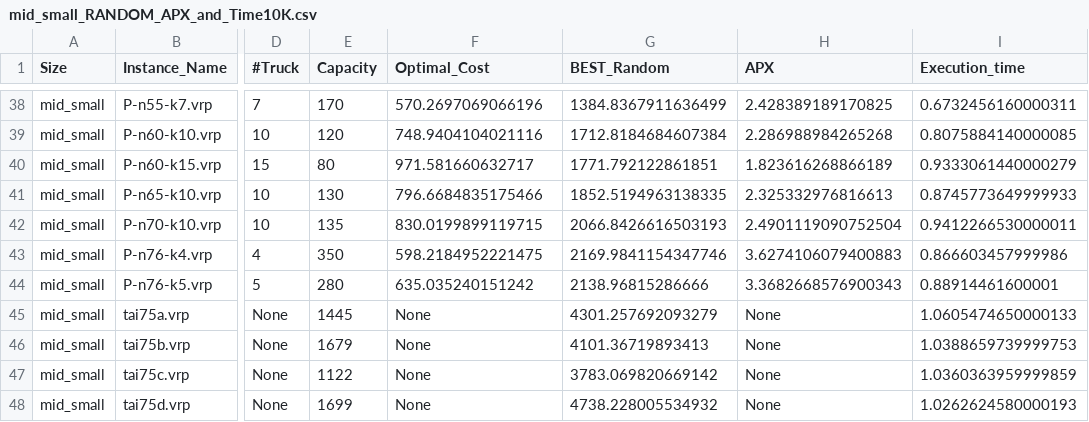
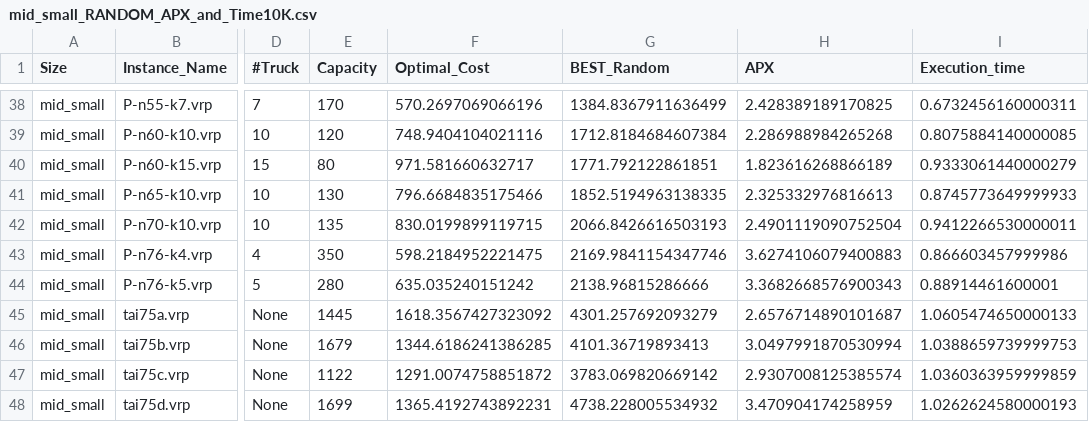
Before and after one commit to CinelliAlessia/Progetto_AMOD, a CSV file: main/Results/Random_Solutions/mid_small_RANDOM_APX_and_Time10K.csv, drawn as a sheet; only a part is shown, gaps mark what is left out; the diff names each change by its address in the sheet, - before the commit and + after, or states it on an @@ line.

```diff
--- a/main/Results/Random_Solutions/mid_small_RANDOM_APX_and_Time10K.csv
+++ b/main/Results/Random_Solutions/mid_small_RANDOM_APX_and_Time10K.csv
-F45 (Optimal_Cost): None
+F45 (Optimal_Cost): 1618.3567427323092
-H45 (APX): None
+H45 (APX): 2.6576714890101687
-F46 (Optimal_Cost): None
+F46 (Optimal_Cost): 1344.6186241386285
-H46 (APX): None
+H46 (APX): 3.0497991870530994
-F47 (Optimal_Cost): None
+F47 (Optimal_Cost): 1291.0074758851872
-H47 (APX): None
+H47 (APX): 2.9307008125385574
-F48 (Optimal_Cost): None
+F48 (Optimal_Cost): 1365.4192743892231
-H48 (APX): None
+H48 (APX): 3.470904174258959
```
Also changed, not shown: main/Results/Random_Solutions/mid_RANDOM_APX_and_Time10K.csv, main/Results/Random_Solutions/mid_large_RANDOM_APX_and_Time10K.csv, 3 other files.
